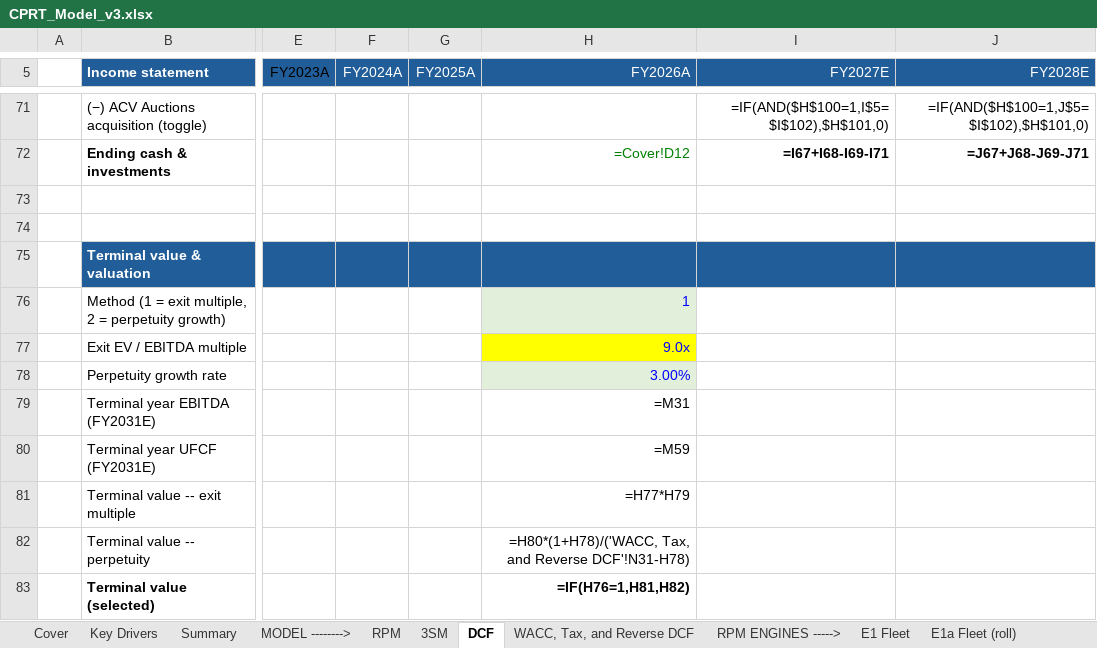
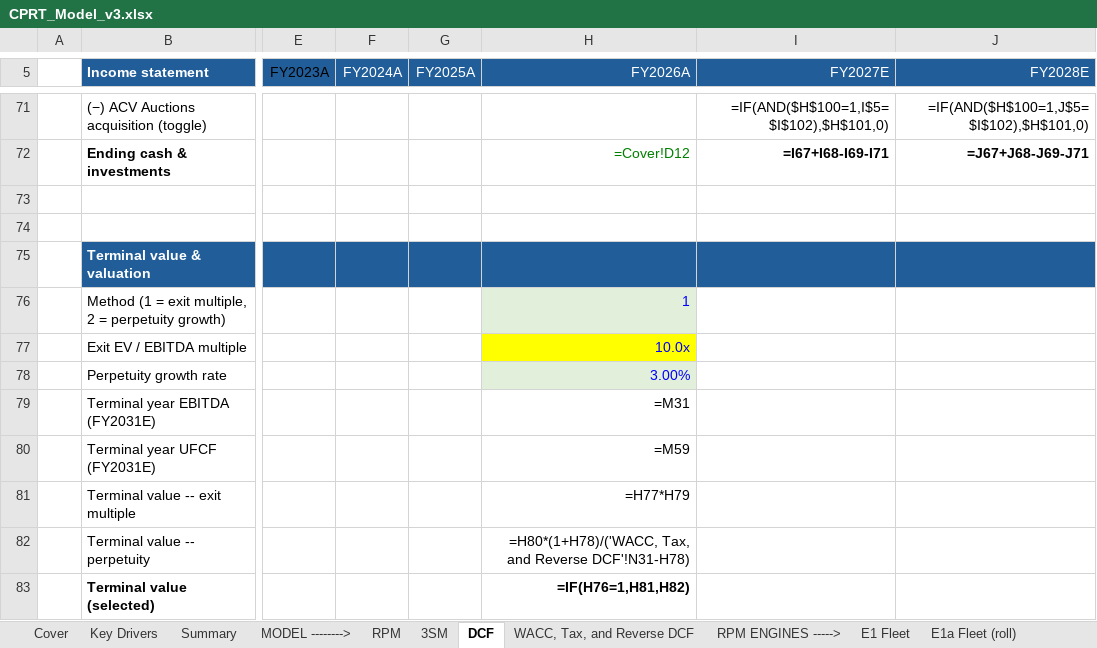
Before and after one commit to potpotman123/cprt-research, an Excel workbook: model/CPRT_Model_v3.xlsx, sheet DCF, drawn as a sheet; only a part is shown, gaps mark what is left out; values as stored, in another font and other column widths than the file's, no borders; formulas without a stored value are shown as written; conditional formats not drawn; the diff names each change by its address in the sheet, - before the commit and + after, or states it on an @@ line.

```diff
--- a/model/CPRT_Model_v3.xlsx (sheet DCF)
+++ b/model/CPRT_Model_v3.xlsx (sheet DCF)
-H77 (FY2026A): 9.0x
+H77 (FY2026A): 10.0x
```
Also changed, not shown: sheet WACC, Tax, and Reverse DCF, sheet Summary.
